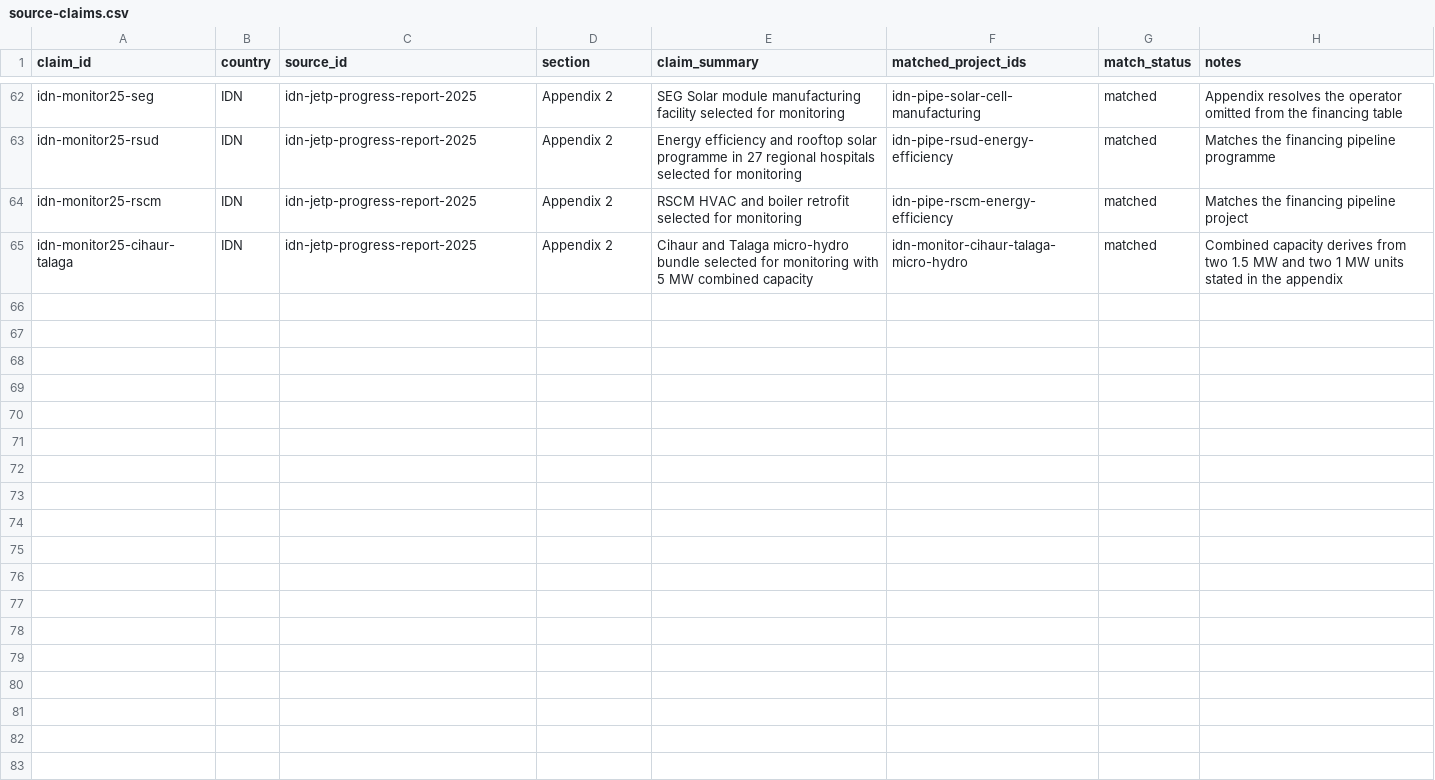
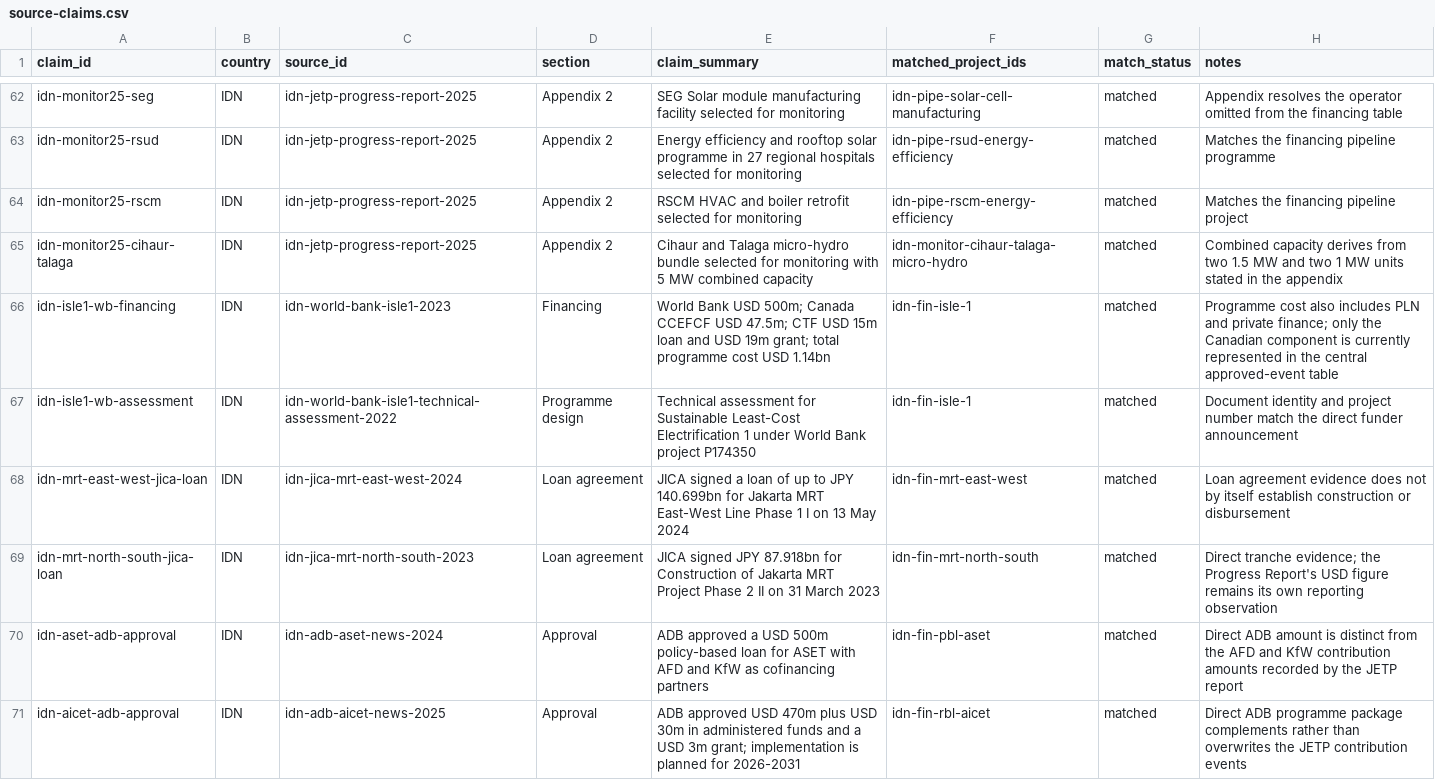
Before and after one commit to MinhHaDuong/climate-finance-het, a CSV file: data/jetp/source-claims.csv, drawn as a sheet; only a part is shown, gaps mark what is left out; the diff covers the shown part only.

Commit message:
Review Indonesia approved finance projects: data/jetp/source-claims.csv

```diff
--- a/data/jetp/source-claims.csv
+++ b/data/jetp/source-claims.csv
@@ -65 +65,7 @@ idn-monitor25-rscm,IDN,idn-jetp-progress-report-2025,Appendix 2,RSCM HVAC and bo
 idn-monitor25-cihaur-talaga,IDN,idn-jetp-progress-report-2025,Appendix 2,Cihaur and Talaga micro-hydro bundle selected for monitoring with 5 MW combined capacity,idn-monitor-cihaur-talaga-micro-hydro,matched,Combined capacity derives from two 1.5 MW and two 1 MW units stated in the appendix
+idn-isle1-wb-financing,IDN,idn-world-bank-isle1-2023,Financing,"World Bank USD 500m; Canada CCEFCF USD 47.5m; CTF USD 15m loan and USD 19m grant; total programme cost USD 1.14bn",idn-fin-isle-1,matched,Programme cost also includes PLN and private finance; only the Canadian component is currently represented in the central approved-event table
+idn-isle1-wb-assessment,IDN,idn-world-bank-isle1-technical-assessment-2022,Programme design,Technical assessment for Sustainable Least-Cost Electrification 1 under World Bank project P174350,idn-fin-isle-1,matched,Document identity and project number match the direct funder announcement
+idn-mrt-east-west-jica-loan,IDN,idn-jica-mrt-east-west-2024,Loan agreement,JICA signed a loan of up to JPY 140.699bn for Jakarta MRT East-West Line Phase 1 I on 13 May 2024,idn-fin-mrt-east-west,matched,Loan agreement evidence does not by itself establish construction or disbursement
+idn-mrt-north-south-jica-loan,IDN,idn-jica-mrt-north-south-2023,Loan agreement,JICA signed JPY 87.918bn for Construction of Jakarta MRT Project Phase 2 II on 31 March 2023,idn-fin-mrt-north-south,matched,Direct tranche evidence; the Progress Report's USD figure remains its own reporting observation
+idn-aset-adb-approval,IDN,idn-adb-aset-news-2024,Approval,ADB approved a USD 500m policy-based loan for ASET with AFD and KfW as cofinancing partners,idn-fin-pbl-aset,matched,Direct ADB amount is distinct from the AFD and KfW contribution amounts recorded by the JETP report
+idn-aicet-adb-approval,IDN,idn-adb-aicet-news-2025,Approval,"ADB approved USD 470m plus USD 30m in administered funds and a USD 3m grant; implementation is planned for 2026-2031",idn-fin-rbl-aicet,matched,Direct ADB programme package complements rather than overwrites the JETP contribution events
```
Also changed, not shown: 5 added rows elsewhere in this file.
